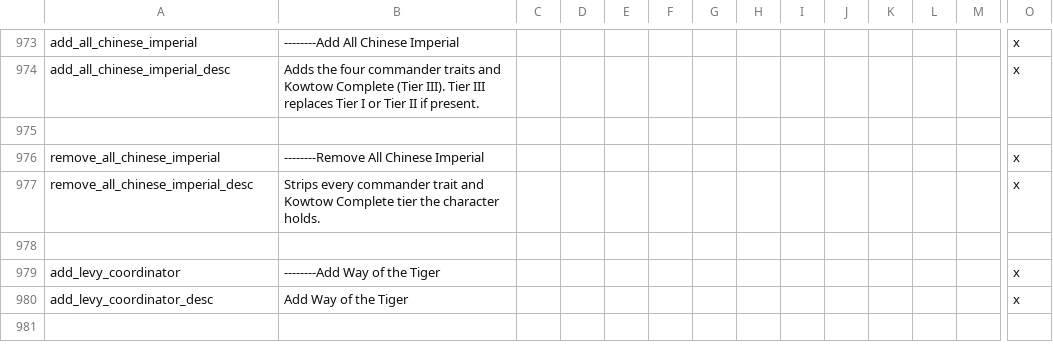
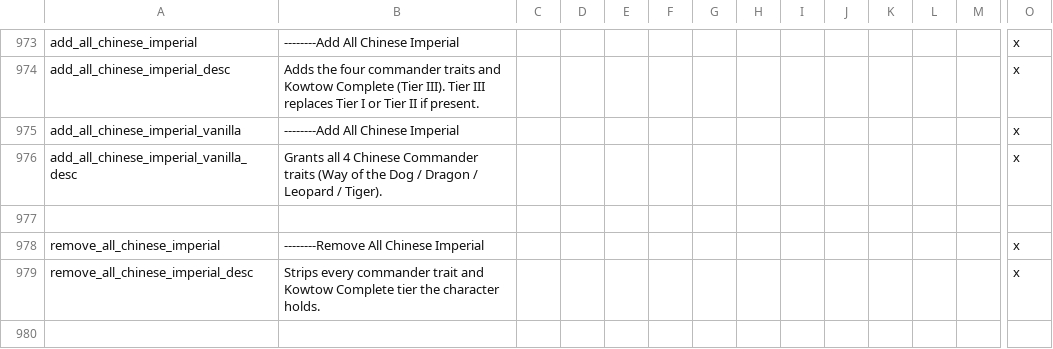
Before and after one commit to imposterzed/SketchyCheatMenuExtended, a CSV file: SketchyCheatMenuPlus/localisation/cheats_menu_intrigue_traits.csv, drawn as a sheet; only a part is shown, gaps mark what is left out; the shorter side is filled out with more unchanged rows; rows hold the shown columns only; the diff names each change by its address in the sheet, - before the commit and + after, or states it on an @@ line.

Commit message:
v0.14.0 - Vanilla-stack pass fixes + DLC-audit sweep
Ships the 4 fixes surfaced during the primary vanilla-stack pass
(Clear Focus/Ambition gate, Faqih alphabetization, Destroy Horde
tribal-cascade, right-click law-decision has_holder gate) alongside
a DLC-off audit sweep that unblocked 11 over-gated decisions
(holding builds, trait toggles, succession laws), added a missing
Jade Dragon gate on Add 5k Grace + Kowtow, taught Marry Them
polygamy, and capped Take As Concubine at the consort limit.
Add All Chinese Imperial split into JD and vanilla variants.

```diff
--- a/SketchyCheatMenuPlus/localisation/cheats_menu_intrigue_traits.csv
+++ b/SketchyCheatMenuPlus/localisation/cheats_menu_intrigue_traits.csv
+row 975: add_all_chinese_imperial_vanilla | --------Add All Chinese Imperial |  |  |  |  |  |  |  |  |  |  |  | x
+row 976: add_all_chinese_imperial_vanilla_desc | Grants all 4 Chinese Commander traits (Way of the Dog / Dragon / Leopard / Tiger). |  |  |  |  |  |  |  |  |  |  |  | x
```
Also changed, not shown: 10 other files.
